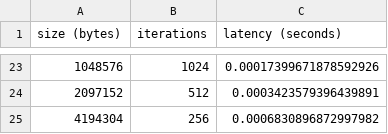
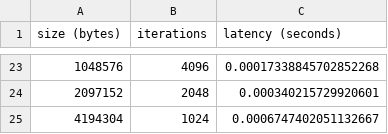
Before and after one commit to giordano/julia-on-fugaku, a CSV file: benchmarks/mpi-point-to-point/julia_osu_latency.csv, drawn as a sheet; only a part is shown, gaps mark what is left out; the diff covers the shown part only.

```diff
--- a/benchmarks/mpi-point-to-point/julia_osu_latency.csv
+++ b/benchmarks/mpi-point-to-point/julia_osu_latency.csv
@@ -23,3 +23,3 @@ size (bytes),iterations,latency (seconds)
-1048576,1024,0.00017399671878592926
-2097152,512,0.0003423579396439891
-4194304,256,0.0006830896872997982
+1048576,4096,0.00017338845702852268
+2097152,2048,0.000340215729920601
+4194304,1024,0.0006747402051132667
```
Also changed, not shown: 42 edited cells elsewhere in this file, benchmarks/mpi-point-to-point/julia_imb_pingping.csv, benchmarks/mpi-point-to-point/julia_imb_pingpong.csv, 19 other files.
